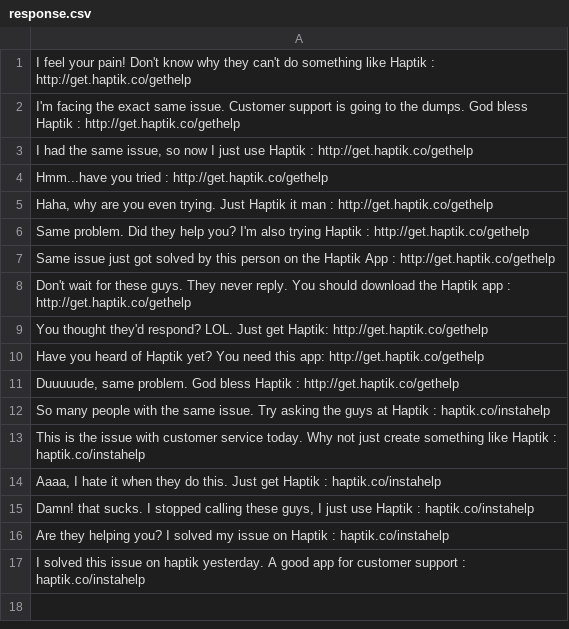
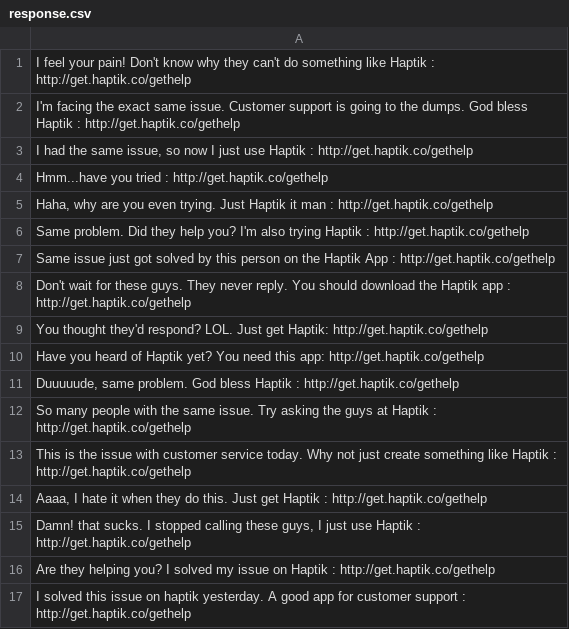
Before and after one commit to binit-singh/tweet, a CSV file: response.csv, drawn as a sheet.

Commit message:
changed response.csv link

```diff
--- a/response.csv
+++ b/response.csv
@@ -11,7 +11,7 @@ Have you heard of Haptik yet? You need this app: http://get.haptik.co/gethelp
 "Duuuuude, same problem. God bless Haptik : http://get.haptik.co/gethelp"
-So many people with the same issue. Try asking the guys at Haptik : haptik.co/instahelp
-This is the issue with customer service today. Why not just create something like Haptik : haptik.co/instahelp
-"Aaaa, I hate it when they do this. Just get Haptik : haptik.co/instahelp"
-"Damn! that sucks. I stopped calling these guys, I just use Haptik : haptik.co/instahelp"
-Are they helping you? I solved my issue on Haptik : haptik.co/instahelp
-I solved this issue on haptik yesterday. A good app for customer support : haptik.co/instahelp
+So many people with the same issue. Try asking the guys at Haptik : http://get.haptik.co/gethelp
+This is the issue with customer service today. Why not just create something like Haptik : http://get.haptik.co/gethelp
+"Aaaa, I hate it when they do this. Just get Haptik : http://get.haptik.co/gethelp"
+"Damn! that sucks. I stopped calling these guys, I just use Haptik : http://get.haptik.co/gethelp"
+Are they helping you? I solved my issue on Haptik : http://get.haptik.co/gethelp
+I solved this issue on haptik yesterday. A good app for customer support : http://get.haptik.co/gethelp
```
Also changed, not shown: 3 other files.
